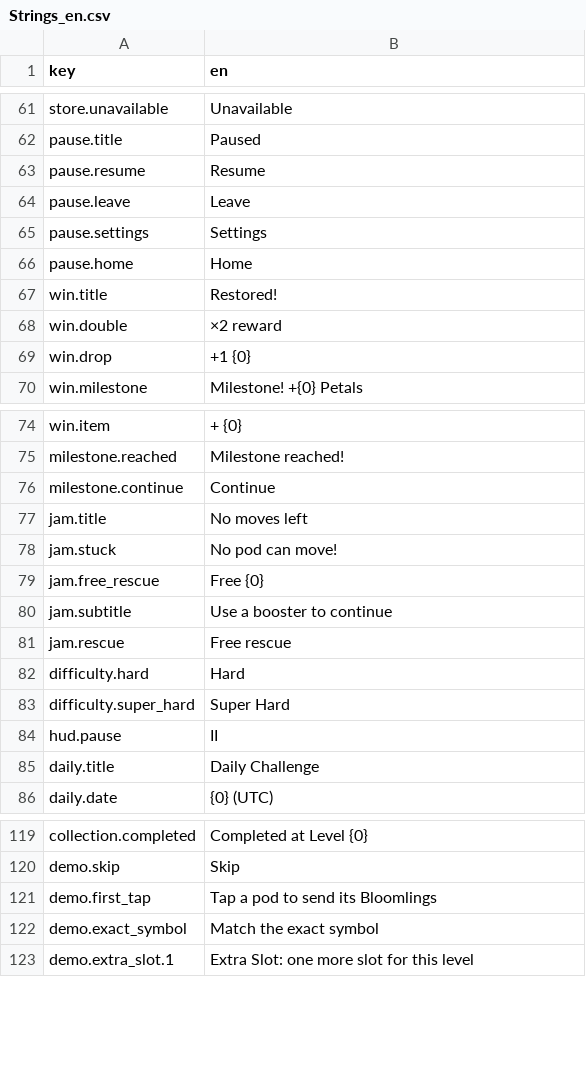
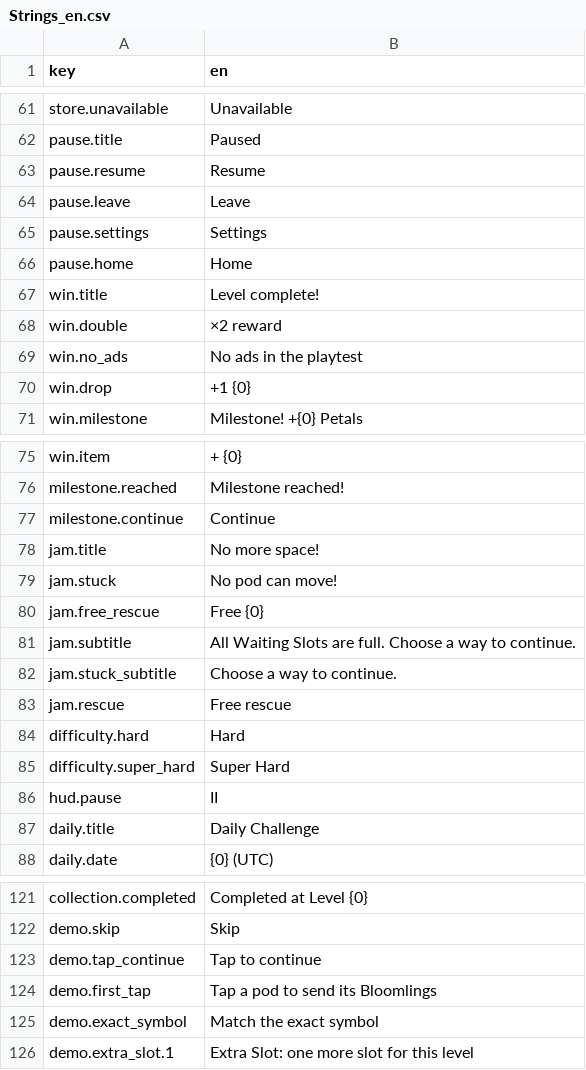
Before and after one commit to dmlapteacru/bloomlings, a CSV file: client/Assets/Bloomlings/UI/Localization/Resources/Strings_en.csv, drawn as a sheet; only a part is shown, gaps mark what is left out.

```diff
--- a/client/Assets/Bloomlings/UI/Localization/Resources/Strings_en.csv
+++ b/client/Assets/Bloomlings/UI/Localization/Resources/Strings_en.csv
@@ -66,4 +66,5 @@ pause.settings,Settings
 pause.home,Home
-win.title,Restored!
+win.title,Level complete!
 win.double,×2 reward
+win.no_ads,No ads in the playtest
 win.drop,+1 {0}
@@ -76,6 +77,7 @@ milestone.reached,Milestone reached!
 milestone.continue,Continue
-jam.title,No moves left
+jam.title,No more space!
 jam.stuck,No pod can move!
 jam.free_rescue,Free {0}
-jam.subtitle,Use a booster to continue
+jam.subtitle,All Waiting Slots are full. Choose a way to continue.
+jam.stuck_subtitle,Choose a way to continue.
 jam.rescue,Free rescue
@@ -120,2 +122,3 @@ collection.completed,Completed at Level {0}
 demo.skip,Skip
+demo.tap_continue,Tap to continue
 demo.first_tap,Tap a pod to send its Bloomlings
```
Also changed, not shown: 6 other files.
